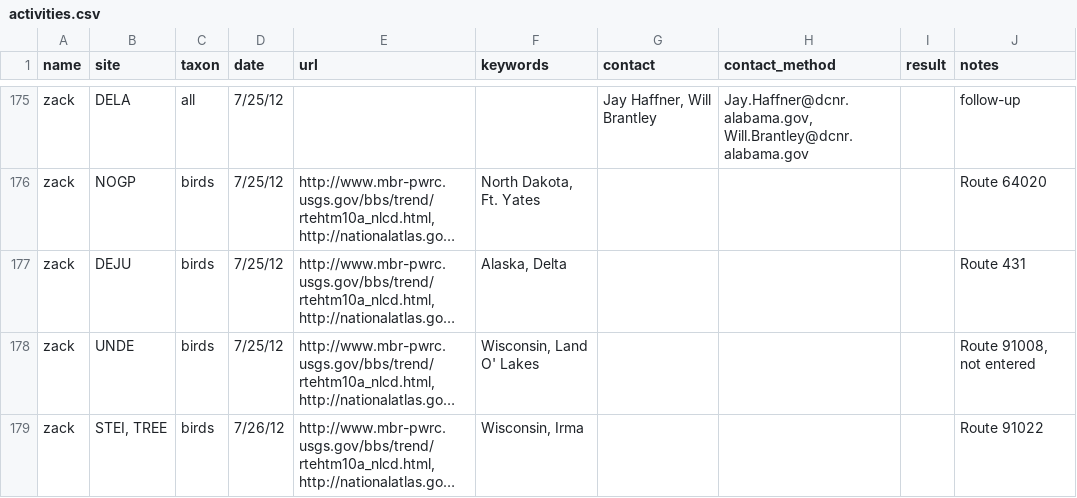
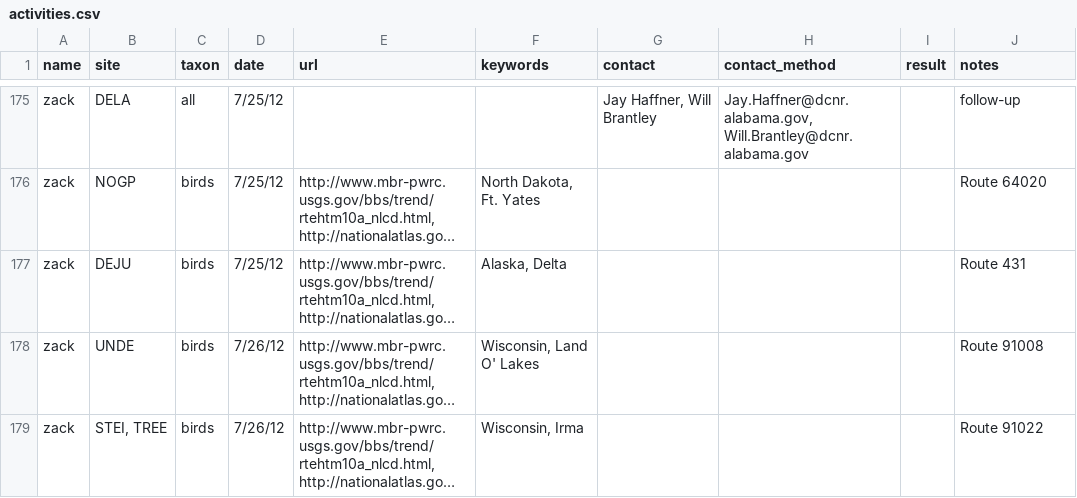
Before and after one commit to fluby/neonetods, a CSV file: data/activities.csv, drawn as a sheet; only a part is shown, gaps mark what is left out; long unchanged cells end in …; the diff names each change by its address in the sheet, - before the commit and + after, or states it on an @@ line.

Commit message:
activities, task matrix, UNDE birds

```diff
--- a/data/activities.csv
+++ b/data/activities.csv
-D178 (date): 7/25/12
+D178 (date): 7/26/12
-J178 (notes): Route 91008, not entered
+J178 (notes): Route 91008
```
Also changed, not shown: data/task_matrix.csv.
